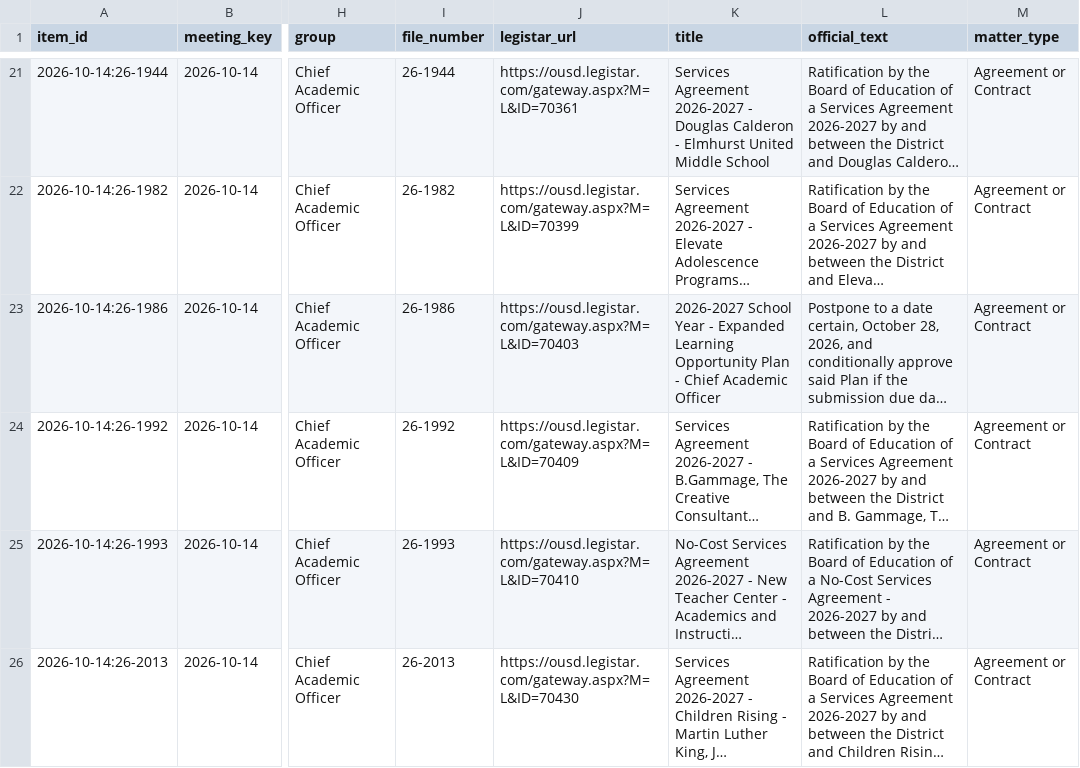
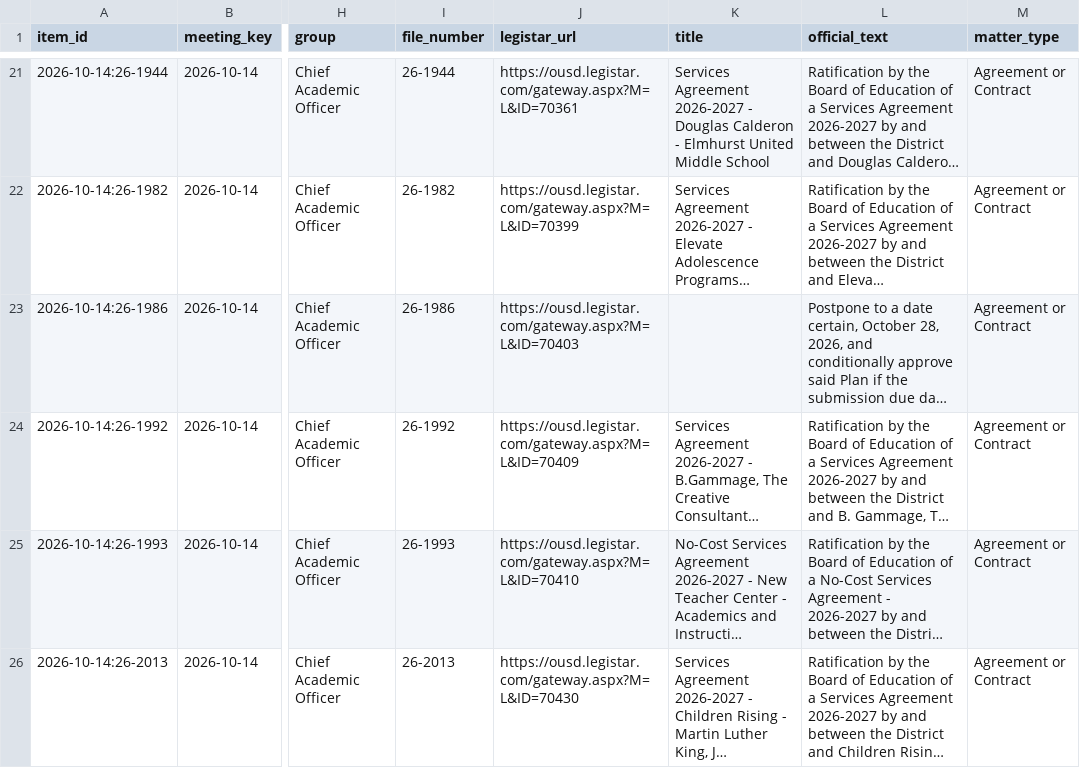
Before and after one commit to oakvs/ousd-consent-data, a CSV file: data/exports/meetings/2026-10-14.csv, drawn as a sheet; only a part is shown, gaps mark what is left out; long unchanged cells end in …; the diff names each change by its address in the sheet, - before the commit and + after, or states it on an @@ line.

```diff
--- a/data/exports/meetings/2026-10-14.csv
+++ b/data/exports/meetings/2026-10-14.csv
-K23 (title): 2026-2027 School Year - Expanded Learning Opportunity Plan - Chief Academic Officer
+K23 (title): (empty)
```
Also changed, not shown: data/exports/meetings.csv, 6 other files.
